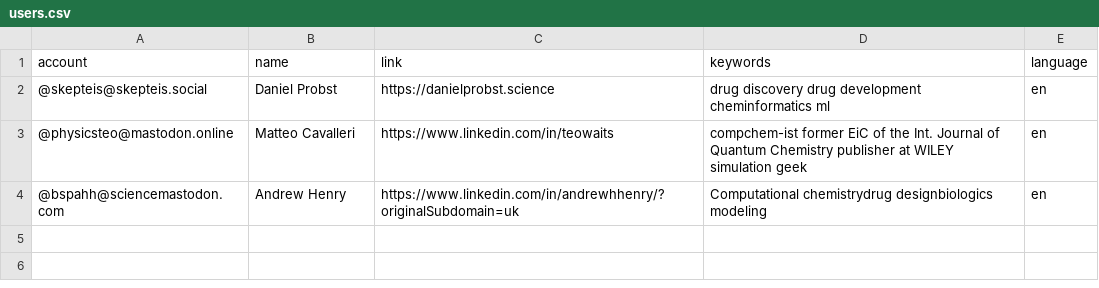
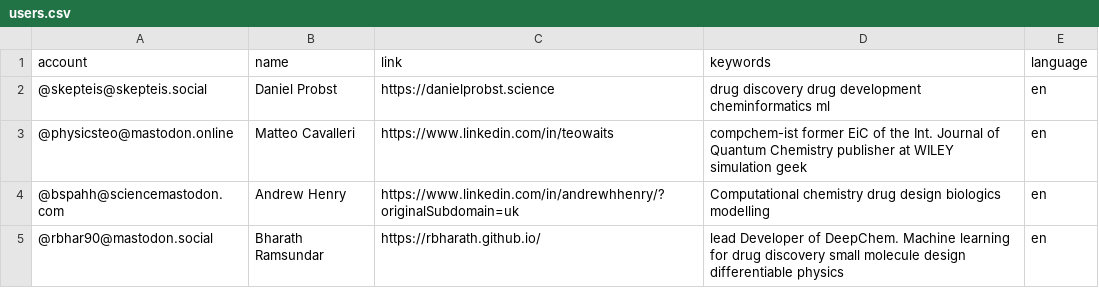
Before and after one commit to daenuprobst/Mastodon-Cheminformaticians, a CSV file: resources/users.csv, drawn as a sheet.

Commit message:
Update users.csv

```diff
--- a/resources/users.csv
+++ b/resources/users.csv
@@ -3,2 +3,3 @@ account,name,link,keywords,language
 @physicsteo@mastodon.online,Matteo Cavalleri,https://www.linkedin.com/in/teowaits,compchem-ist former EiC of the Int. Journal of Quantum Chemistry publisher at WILEY simulation geek,en
-@bspahh@sciencemastodon.com,Andrew Henry,https://www.linkedin.com/in/andrewhhenry/?originalSubdomain=uk,Computational chemistrydrug designbiologics modeling,en
+@bspahh@sciencemastodon.com,Andrew Henry,https://www.linkedin.com/in/andrewhhenry/?originalSubdomain=uk,Computational chemistry drug design biologics modelling,en
+@rbhar90@mastodon.social,Bharath Ramsundar,https://rbharath.github.io/,lead Developer of DeepChem. Machine learning for drug discovery small molecule design differentiable physics,en
```
